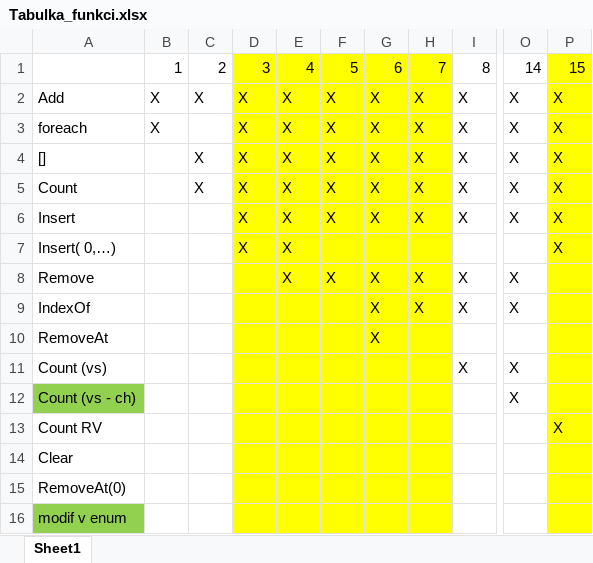
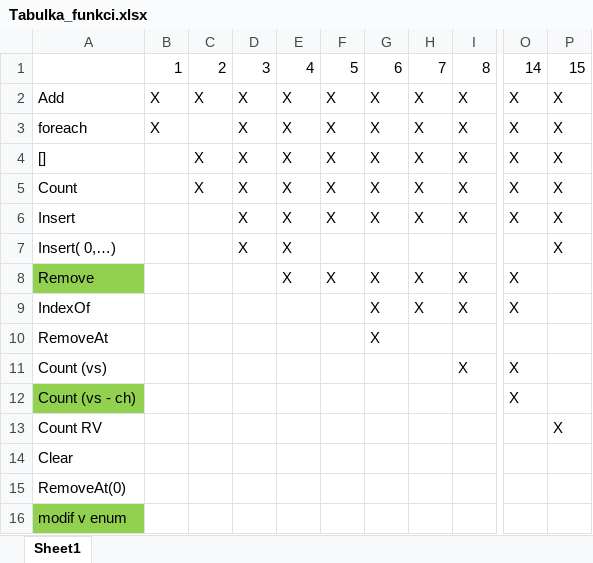
Before and after one commit to CyrChudac/Deque_2_1-mff-2019, an Excel workbook: Tabulka_funkci.xlsx, sheet Sheet1, drawn as a sheet; only a part is shown, gaps mark what is left out; values as stored, in another font and other column widths than the file's, no borders; the diff names each change by its address in the sheet, - before the commit and + after, or states it on an @@ line.

```diff
--- a/Tabulka_funkci.xlsx (sheet Sheet1)
+++ b/Tabulka_funkci.xlsx (sheet Sheet1)
-D1:H16 fill: #FFFF00
+D1:H16 fill: none
-P1:P16 fill: #FFFF00
+P1:P16 fill: none
-A8 fill: none
+A8 fill: #92D050
```
Also changed, not shown: 5 other files.
